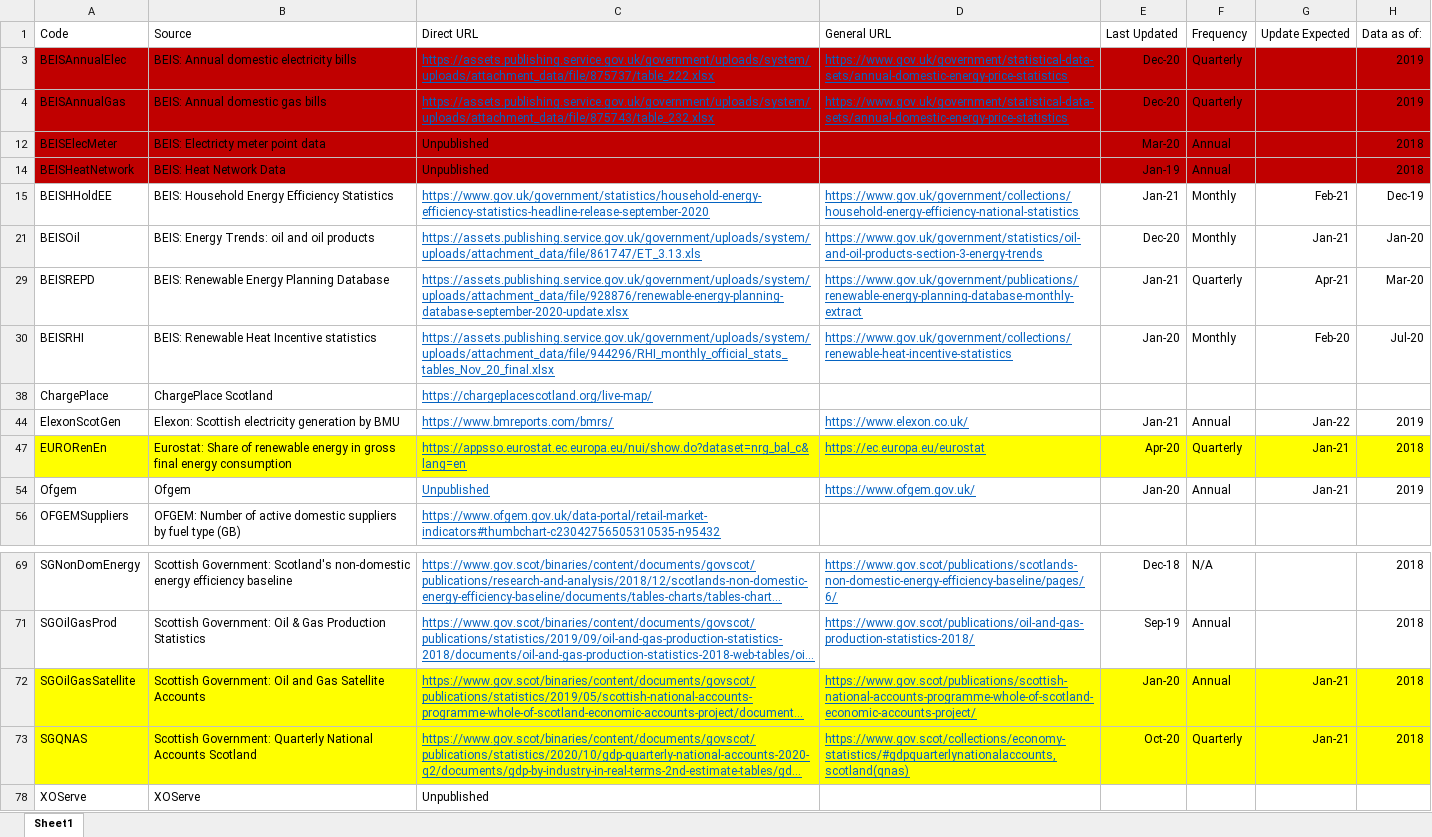
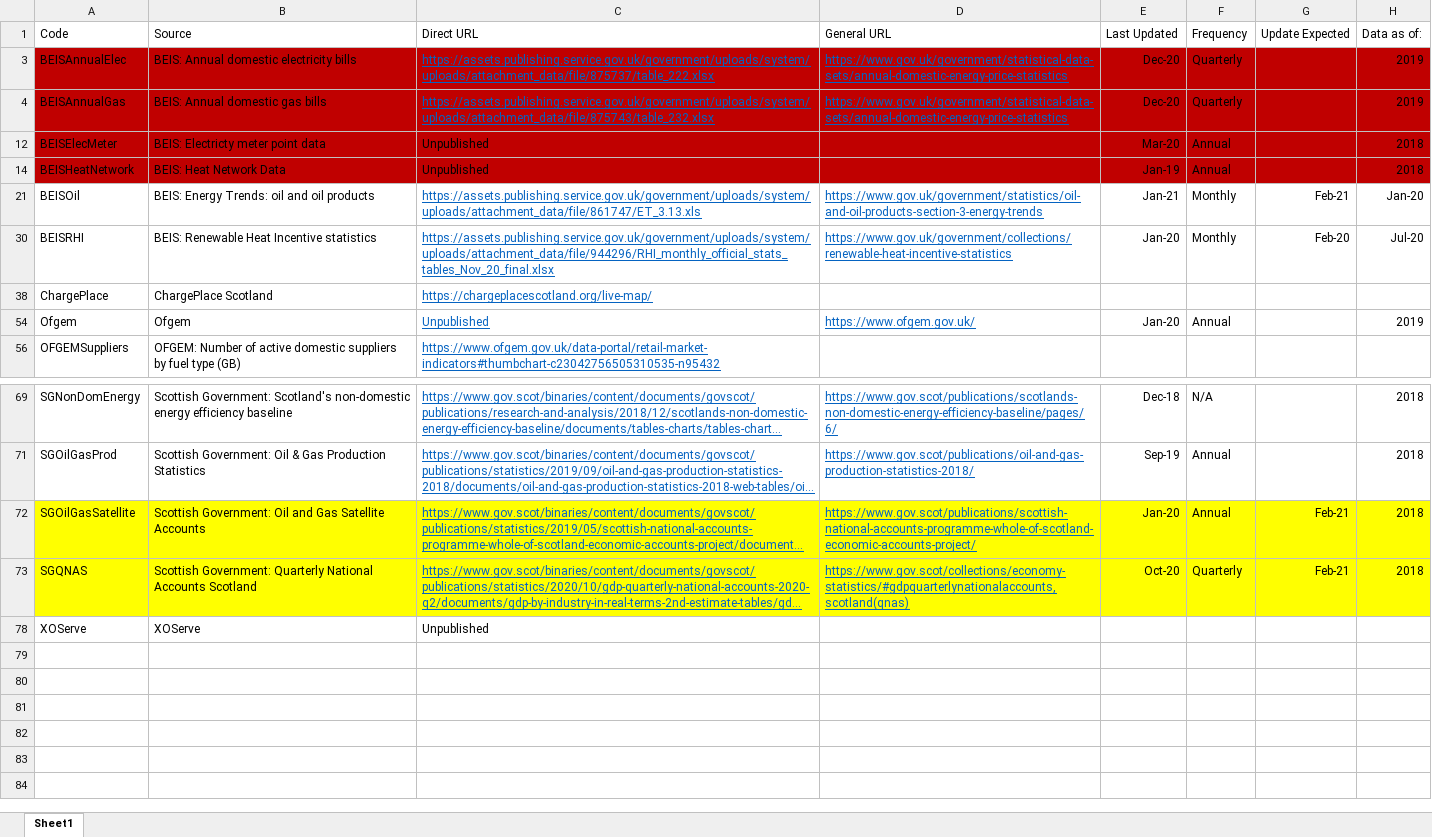
Before and after one commit to ischerr/Scottish-Energy-Statistics-Hub, an Excel workbook: Structure/Sources.xlsx, sheet Sheet1, drawn as a sheet; only a part is shown, gaps mark what is left out; long unchanged cells end in …; values as stored, in another font and other column widths than the file's, no borders; table styles not drawn; the diff names each change by its address in the sheet, - before the commit and + after, or states it on an @@ line.

```diff
--- a/Structure/Sources.xlsx (sheet Sheet1)
+++ b/Structure/Sources.xlsx (sheet Sheet1)
@@ row 15 hidden: BEISHHoldEE | BEIS: Household Energy Efficiency Statistics | https://www.gov.uk/government/statistics/household-energy-efficiency-statistics-headline-release-september-2020 | https://www.gov.uk/government/collections/household-energy-efficiency-national-statistics | Jan-21 | Monthly | Feb-21 | Dec-19 @@
-E21 (Last Updated): Dec-20
+E21 (Last Updated): Jan-21
-G21 (Update Expected): Jan-21
+G21 (Update Expected): Feb-21
@@ row 29 hidden: BEISREPD | BEIS: Renewable Energy Planning Database | https://assets.publishing.service.gov.uk/government/uploads/system/uploads/attachment_data/file/928876/renewable-energy-planning-database-september-2020-update.xlsx | https://www.gov.uk/government/publications/renewable-energy-planning-database-monthly-extract | Jan-21 | Quarterly | Apr-21 | Mar-20 @@
@@ row 44 hidden: ElexonScotGen | Elexon: Scottish electricity generation by BMU | https://www.bmreports.com/bmrs/ | https://www.elexon.co.uk/ | Jan-21 | Annual | Jan-22 | 2019 @@
-row 47: EURORenEn | Eurostat: Share of renewable energy in gross final energy consumption | https://appsso.eurostat.ec.europa.eu/nui/show.do?dataset=nrg_bal_c&lang=en | https://ec.europa.eu/eurostat | Apr-20 | Quarterly | Jan-21 | 2018
-G54 (Update Expected): Jan-21
+G54 (Update Expected): (empty)
-G72:G73 (Update Expected): Jan-21
+G72:G73 (Update Expected): Feb-21
```
Also changed, not shown: hidden cells, 6 other files.
